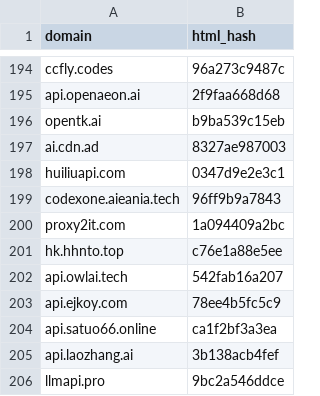
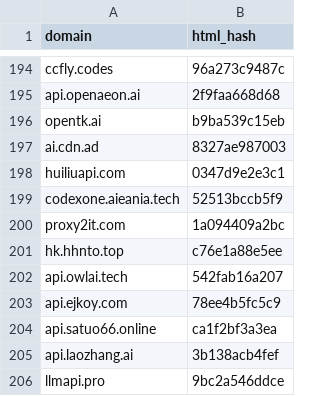
Before and after one commit to BaojuanWang/LLM-APIgateways-monitor, a CSV file: data/screenshot_hashes.csv, drawn as a sheet; only a part is shown, gaps mark what is left out.

```diff
--- a/data/screenshot_hashes.csv
+++ b/data/screenshot_hashes.csv
@@ -198,3 +198,3 @@ ai.cdn.ad,8327ae987003
 huiliuapi.com,0347d9e2e3c1
-codexone.aieania.tech,96ff9b9a7843
+codexone.aieania.tech,52513bccb5f9
 proxy2it.com,1a094409a2bc
```
Also changed, not shown: data/screenshot_failures.csv, 3 other files.
